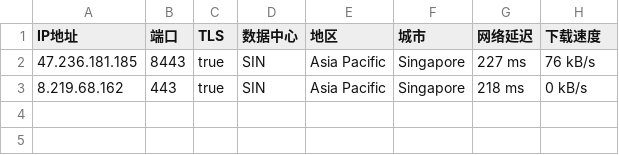
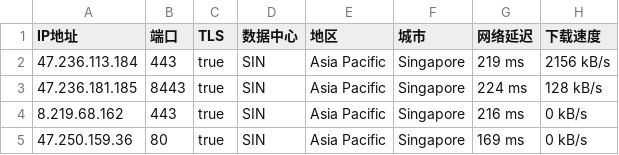
Before and after one commit to o2sky/yxip, a CSV file: ct/45102.csv, drawn as a sheet.

```diff
--- a/ct/45102.csv
+++ b/ct/45102.csv
@@ -1,3 +1,5 @@
 IP地址,端口,TLS,数据中心,地区,城市,网络延迟,下载速度
-47.236.181.185,8443,true,SIN,Asia Pacific,Singapore,227 ms,76 kB/s
-8.219.68.162,443,true,SIN,Asia Pacific,Singapore,218 ms,0 kB/s
+47.236.113.184,443,true,SIN,Asia Pacific,Singapore,219 ms,2156 kB/s
+47.236.181.185,8443,true,SIN,Asia Pacific,Singapore,224 ms,128 kB/s
+8.219.68.162,443,true,SIN,Asia Pacific,Singapore,216 ms,0 kB/s
+47.250.159.36,80,true,SIN,Asia Pacific,Singapore,169 ms,0 kB/s
```
Also changed, not shown: ct/16509.csv, ct/31898.csv, 3 other files.
